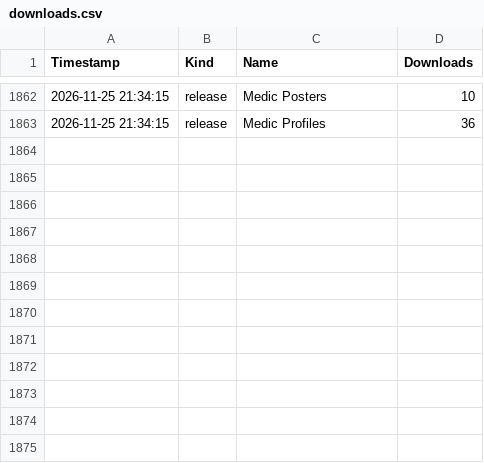
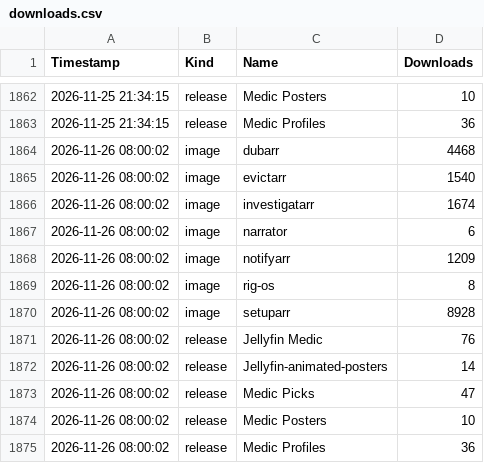
Before and after one commit to p1zzm1ssile/Jellyfin-Medic, a CSV file: downloads.csv, drawn as a sheet; only a part is shown, gaps mark what is left out; the diff names each change by its address in the sheet, - before the commit and + after, or states it on an @@ line.

```diff
--- a/downloads.csv
+++ b/downloads.csv
+row 1864: 2026-11-26 08:00:02 | image | dubarr | 4468
+row 1865: 2026-11-26 08:00:02 | image | evictarr | 1540
+row 1866: 2026-11-26 08:00:02 | image | investigatarr | 1674
+row 1867: 2026-11-26 08:00:02 | image | narrator | 6
+row 1868: 2026-11-26 08:00:02 | image | notifyarr | 1209
+row 1869: 2026-11-26 08:00:02 | image | rig-os | 8
+row 1870: 2026-11-26 08:00:02 | image | setuparr | 8928
+row 1871: 2026-11-26 08:00:02 | release | Jellyfin Medic | 76
+row 1872: 2026-11-26 08:00:02 | release | Jellyfin-animated-posters | 14
+row 1873: 2026-11-26 08:00:02 | release | Medic Picks | 47
+row 1874: 2026-11-26 08:00:02 | release | Medic Posters | 10
+row 1875: 2026-11-26 08:00:02 | release | Medic Profiles | 36
```
